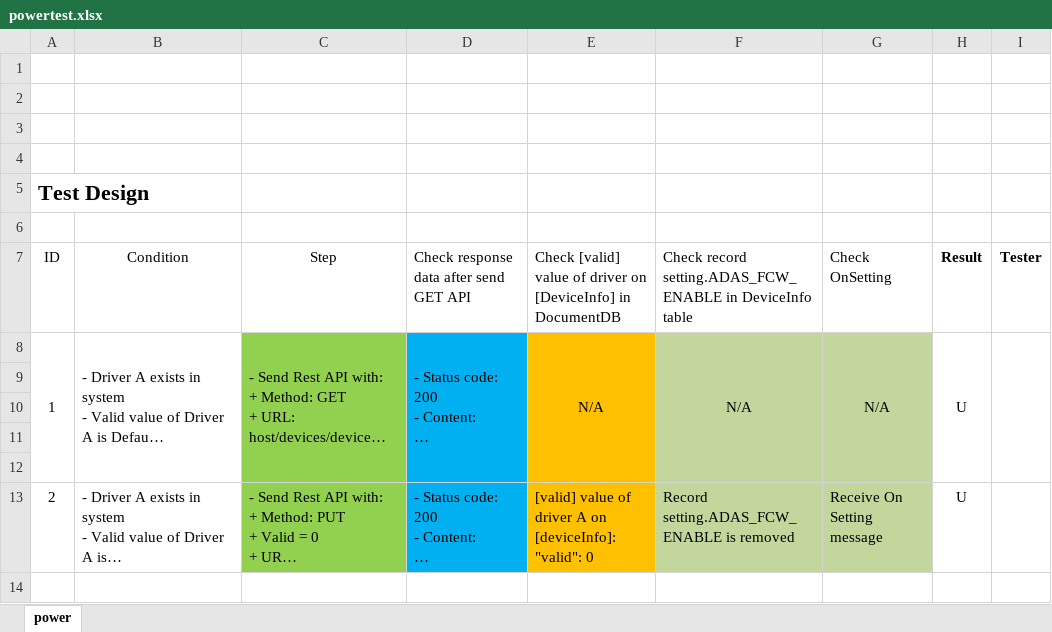
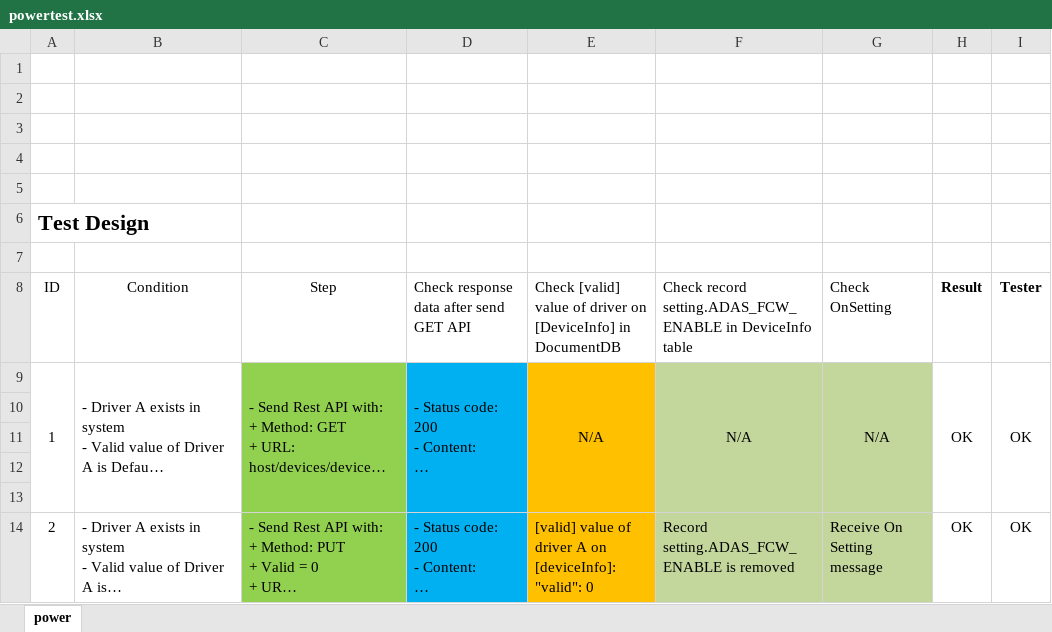
Before and after one commit to phuocch8900/TestNG3, an Excel workbook: testspec/powertest.xlsx, sheet power, drawn as a sheet; long unchanged cells end in …; values as stored, in another font and other column widths than the file's, no borders; conditional formats not drawn; addresses are those after the commit; the diff names each change by its address in the sheet, - before the commit and + after, or states it on an @@ line.

```diff
--- a/testspec/powertest.xlsx (sheet power)
+++ b/testspec/powertest.xlsx (sheet power)
+row 5: (empty)
-H9: U
+H9: OK
-I9: (empty)
+I9: OK
-H14: U
+H14: OK
-I14: (empty)
+I14: OK
```
Also changed, not shown: 41 other files.
